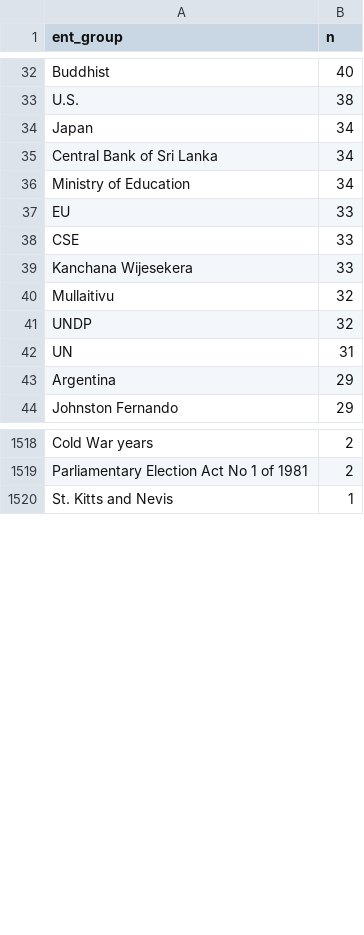
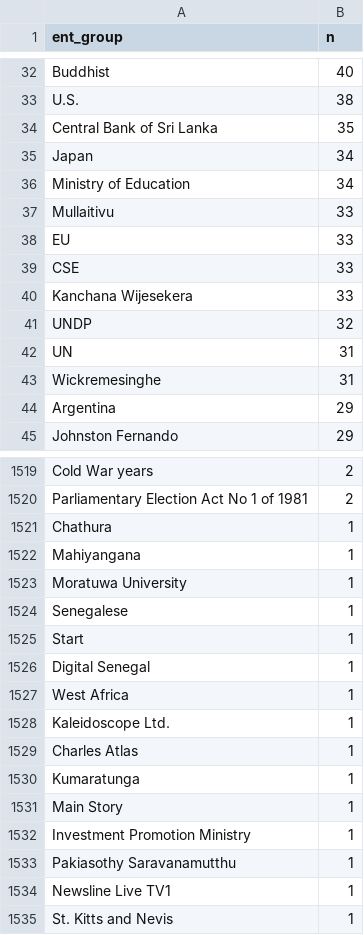
Before and after one commit to nuuuwan/news_lk2, a TSV file: trending.tsv, drawn as a sheet; only a part is shown, gaps mark what is left out; the diff covers the shown part only.

Commit message:
Updated data Sun Jun 26 19:56:38 UTC 2022

```diff
--- a/trending.tsv
+++ b/trending.tsv
@@ -33,5 +33,6 @@ Buddhist	40
 U.S.	38
+Central Bank of Sri Lanka	35
 Japan	34
-Central Bank of Sri Lanka	34
 Ministry of Education	34
+Mullaitivu	33
 EU	33
@@ -39,5 +40,5 @@ CSE	33
 Kanchana Wijesekera	33
-Mullaitivu	32
 UNDP	32
 UN	31
+Wickremesinghe	31
 Argentina	29
@@ -1519,2 +1520,16 @@ Cold War years	2
 Parliamentary Election Act No 1 of 1981	2
+Chathura	1
+Mahiyangana	1
+Moratuwa University	1
+Senegalese	1
+Start	1
+Digital Senegal	1
+West Africa	1
+Kaleidoscope Ltd.	1
+Charles Atlas	1
+Kumaratunga	1
+Main Story	1
+Investment Promotion Ministry	1
+Pakiasothy Saravanamutthu	1
+Newsline Live TV1	1
 St. Kitts and Nevis	1
```
Also changed, not shown: 16 added rows, 17 removed rows and 4 edited cells elsewhere in this file, 8 other files.
